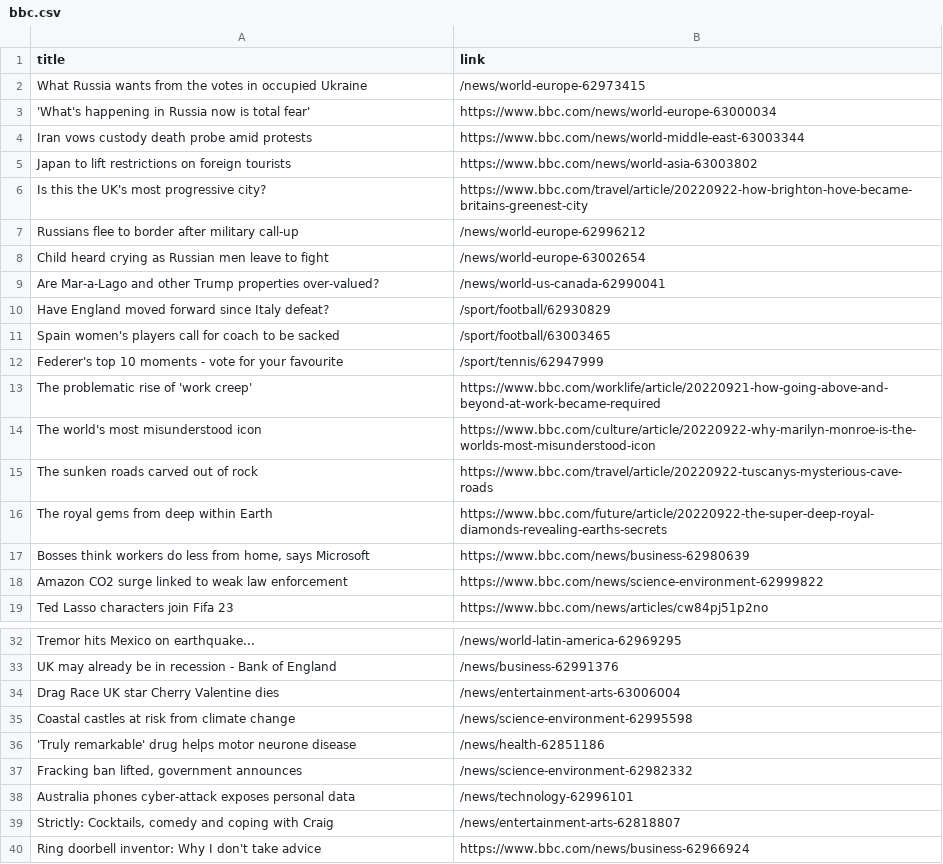
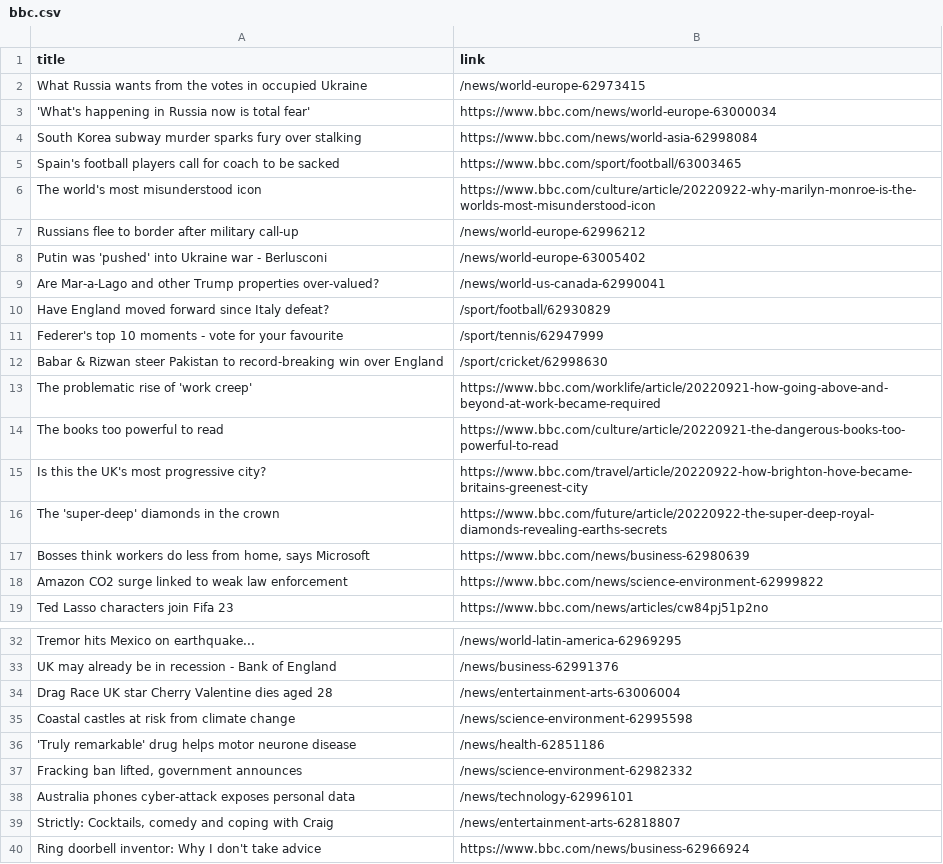
Before and after one commit to luyi-eve/automatic-scraper-bbc, a CSV file: bbc.csv, drawn as a sheet; only a part is shown, gaps mark what is left out; removed rows and columns are numbered as before the commit, all else as after; the diff names each change by its address in the sheet, - before the commit and + after, or states it on an @@ line.

```diff
--- a/bbc.csv
+++ b/bbc.csv
-row 4: Iran vows custody death probe amid protests | https://www.bbc.com/news/world-middle-east-63003344
-row 5: Japan to lift restrictions on foreign tourists | https://www.bbc.com/news/world-asia-63003802
+row 4: South Korea subway murder sparks fury over stalking | https://www.bbc.com/news/world-asia-62998084
+row 5: Spain's football players call for coach to be sacked | https://www.bbc.com/sport/football/63003465
@@ row 14 moved to row 6: The world's most misunderstood icon @@
-row 8: Child heard crying as Russian men leave to fight | /news/world-europe-63002654
+row 8: Putin was 'pushed' into Ukraine war - Berlusconi | /news/world-europe-63005402
-row 11: Spain women's players call for coach to be sacked | /sport/football/63003465
+row 12: Babar & Rizwan steer Pakistan to record-breaking win over England | /sport/cricket/62998630
-row 15: The sunken roads carved out of rock | https://www.bbc.com/travel/article/20220922-tuscanys-mysterious-cave-roads
+row 14: The books too powerful to read | https://www.bbc.com/culture/article/20220921-the-dangerous-books-too-powerful-to-read
@@ row 6 moved to row 15: Is this the UK's most progressive city? @@
-A16 (title): The royal gems from deep within Earth
+A16 (title): The 'super-deep' diamonds in the crown
-A34 (title): Drag Race UK star Cherry Valentine dies
+A34 (title): Drag Race UK star Cherry Valentine dies aged 28
```
